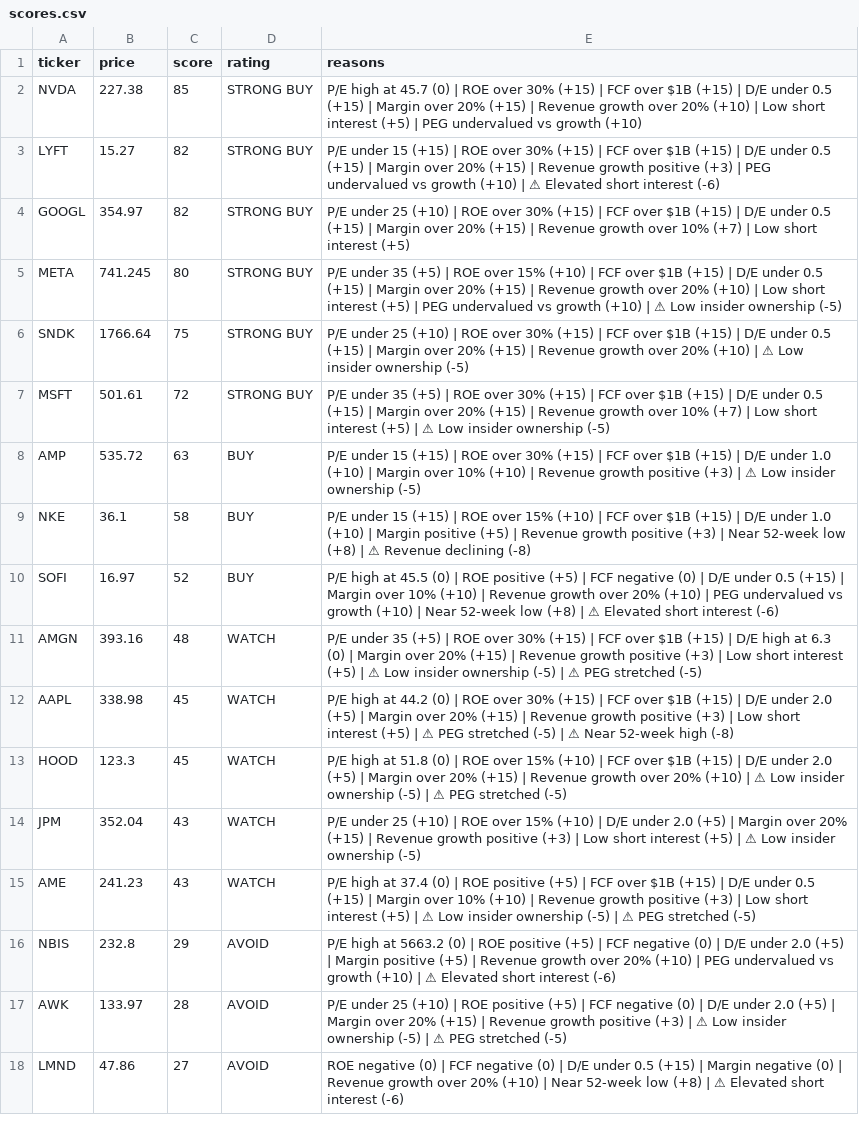
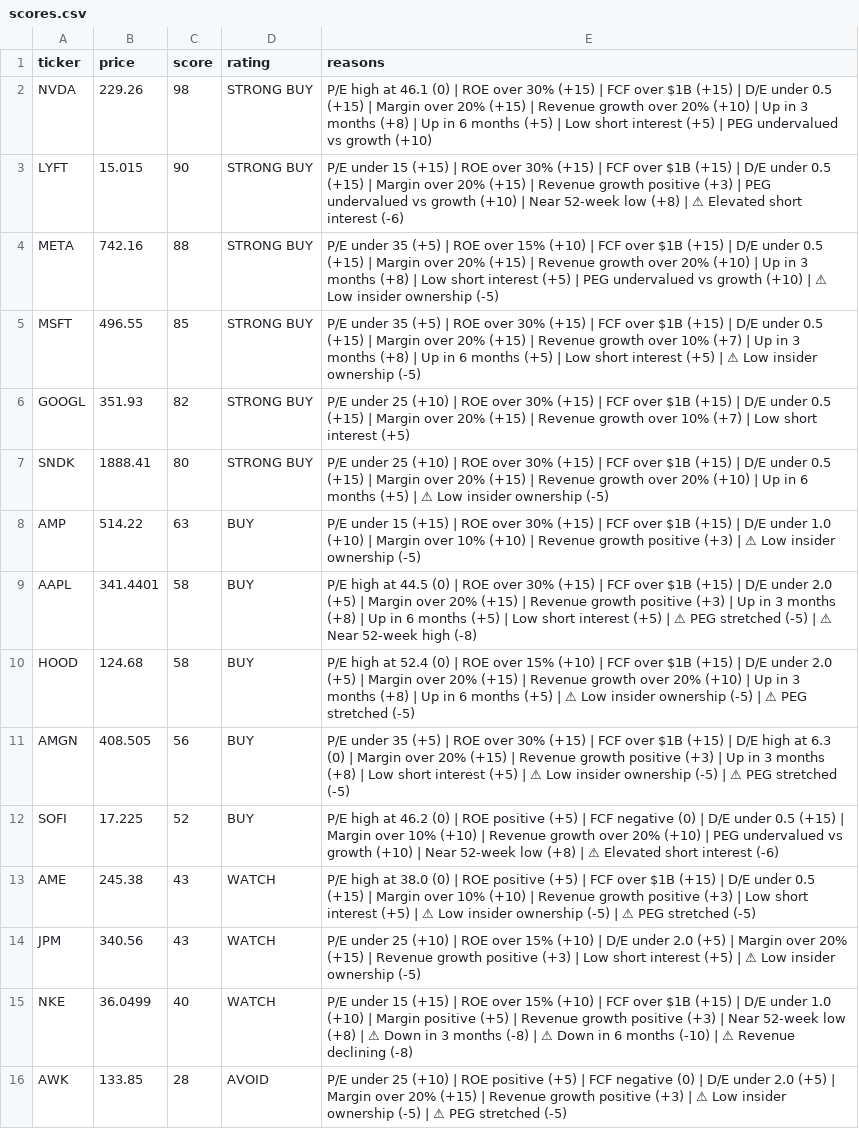
Before and after one commit to leafy-joyce-t/stock-tracker, a CSV file: data/scores.csv, drawn as a sheet; only a part is shown; removed rows and columns are numbered as before the commit, all else as after; the diff covers the shown part only; the diff names each change by its address in the sheet, - before the commit and + after, or states it on an @@ line.

```diff
--- a/data/scores.csv
+++ b/data/scores.csv
-B2 (price): 227.38
+B2 (price): 229.26
-C2 (score): 85
+C2 (score): 98
-E2 (reasons): …high at 45.7 (0) | ROE over 30% (+15) | FCF over $1B (+15) | D/E under 0.5 (+15) | Margin over 20% (+15) | Revenue growth over 20% (+10) | Low…
+E2 (reasons): …high at 46.1 (0) | ROE over 30% (+15) | FCF over $1B (+15) | D/E under 0.5 (+15) | Margin over 20% (+15) | Revenue growth over 20% (+10) | Up in 3 months (+8) | Up in 6 months (+5) | Low…
-B3 (price): 15.27
+B3 (price): 15.015
-C3 (score): 82
+C3 (score): 90
-E3 (reasons): …(+10) | ⚠ Elevated…
+E3 (reasons): …(+10) | Near 52-week low (+8) | ⚠ Elevated…
+row 4: META | 742.16 | 88 | STRONG BUY | P/E under 35 (+5) | ROE over 15% (+10) | FCF over $1B (+15) | D/E under 0.5 (+15) | Margin over 20% (+15) | Revenue growth over 20% (+10) | Up in 3 months (+8) | Low short interest (+5) | PEG undervalued vs growth (+10) | ⚠ Low insider ownership (-5)
+row 5: MSFT | 496.55 | 85 | STRONG BUY | P/E under 35 (+5) | ROE over 30% (+15) | FCF over $1B (+15) | D/E under 0.5 (+15) | Margin over 20% (+15) | Revenue growth over 10% (+7) | Up in 3 months (+8) | Up in 6 months (+5) | Low short interest (+5) | ⚠ Low insider ownership (-5)
-B6 (price): 354.97
+B6 (price): 351.93
-row 5: META | 741.245 | 80 | STRONG BUY | P/E under 35 (+5) | ROE over 15% (+10) | FCF over $1B (+15) | D/E under 0.5 (+15) | Margin over 20% (+15) | Revenue growth over 20% (+10) | Low short interest (+5) | PEG undervalued vs growth (+10) | ⚠ Low insider ownership (-5)
-B7 (price): 1766.64
+B7 (price): 1888.41
-C7 (score): 75
+C7 (score): 80
-E7 (reasons): …(+10) | ⚠ Low…
+E7 (reasons): …(+10) | Up in 6 months (+5) | ⚠ Low…
-row 7: MSFT | 501.61 | 72 | STRONG BUY | P/E under 35 (+5) | ROE over 30% (+15) | FCF over $1B (+15) | D/E under 0.5 (+15) | Margin over 20% (+15) | Revenue growth over 10% (+7) | Low short interest (+5) | ⚠ Low insider ownership (-5)
-B8 (price): 535.72
+B8 (price): 514.22
+row 9: AAPL | 341.4401 | 58 | BUY | P/E high at 44.5 (0) | ROE over 30% (+15) | FCF over $1B (+15) | D/E under 2.0 (+5) | Margin over 20% (+15) | Revenue growth positive (+3) | Up in 3 months (+8) | Up in 6 months (+5) | Low short interest (+5) | ⚠ PEG stretched (-5) | ⚠ Near 52-week high (-8)
-A10 (ticker): NKE
+A10 (ticker): HOOD
-B10 (price): 36.1
+B10 (price): 124.68
-E10 (reasons): P/E under 15 (+15) | ROE over 15% (+10) | FCF over $1B (+15) | D/E under 1.0 (+10) | Margin positive (+5) | Revenue growth positive (+3) | Near 52-week low (+8) | ⚠ Revenue declining (-8)
+E10 (reasons): P/E high at 52.4 (0) | ROE over 15% (+10) | FCF over $1B (+15) | D/E under 2.0 (+5) | Margin over 20% (+15) | Revenue growth over 20% (+10) | Up in 3 months (+8) | Up in 6 months (+5) | ⚠ Low insider ownership (-5) | ⚠ PEG stretched (-5)
+row 11: AMGN | 408.505 | 56 | BUY | P/E under 35 (+5) | ROE over 30% (+15) | FCF over $1B (+15) | D/E high at 6.3 (0) | Margin over 20% (+15) | Revenue growth positive (+3) | Up in 3 months (+8) | Low short interest (+5) | ⚠ Low insider ownership (-5) | ⚠ PEG stretched (-5)
-B12 (price): 16.97
+B12 (price): 17.225
-E12 (reasons): …high at 45.5 (0) |…
+E12 (reasons): …high at 46.2 (0) |…
-row 11: AMGN | 393.16 | 48 | WATCH | P/E under 35 (+5) | ROE over 30% (+15) | FCF over $1B (+15) | D/E high at 6.3 (0) | Margin over 20% (+15) | Revenue growth positive (+3) | Low short interest (+5) | ⚠ Low insider ownership (-5) | ⚠ PEG stretched (-5)
-row 12: AAPL | 338.98 | 45 | WATCH | P/E high at 44.2 (0) | ROE over 30% (+15) | FCF over $1B (+15) | D/E under 2.0 (+5) | Margin over 20% (+15) | Revenue growth positive (+3) | Low short interest (+5) | ⚠ PEG stretched (-5) | ⚠ Near 52-week high (-8)
-row 13: HOOD | 123.3 | 45 | WATCH | P/E high at 51.8 (0) | ROE over 15% (+10) | FCF over $1B (+15) | D/E under 2.0 (+5) | Margin over 20% (+15) | Revenue growth over 20% (+10) | ⚠ Low insider ownership (-5) | ⚠ PEG stretched (-5)
+row 13: AME | 245.38 | 43 | WATCH | P/E high at 38.0 (0) | ROE positive (+5) | FCF over $1B (+15) | D/E under 0.5 (+15) | Margin over 10% (+10) | Revenue growth positive (+3) | Low short interest (+5) | ⚠ Low insider ownership (-5) | ⚠ PEG stretched (-5)
-B14 (price): 352.04
+B14 (price): 340.56
-row 15: AME | 241.23 | 43 | WATCH | P/E high at 37.4 (0) | ROE positive (+5) | FCF over $1B (+15) | D/E under 0.5 (+15) | Margin over 10% (+10) | Revenue growth positive (+3) | Low short interest (+5) | ⚠ Low insider ownership (-5) | ⚠ PEG stretched (-5)
-row 16: NBIS | 232.8 | 29 | AVOID | P/E high at 5663.2 (0) | ROE positive (+5) | FCF negative (0) | D/E under 2.0 (+5) | Margin positive (+5) | Revenue growth over 20% (+10) | PEG undervalued vs growth (+10) | ⚠ Elevated short interest (-6)
+row 15: NKE | 36.0499 | 40 | WATCH | P/E under 15 (+15) | ROE over 15% (+10) | FCF over $1B (+15) | D/E under 1.0 (+10) | Margin positive (+5) | Revenue growth positive (+3) | Near 52-week low (+8) | ⚠ Down in 3 months (-8) | ⚠ Down in 6 months (-10) | ⚠ Revenue declining (-8)
-B16 (price): 133.97
+B16 (price): 133.85
-row 18: LMND | 47.86 | 27 | AVOID | ROE negative (0) | FCF negative (0) | D/E under 0.5 (+15) | Margin negative (0) | Revenue growth over 20% (+10) | Near 52-week low (+8) | ⚠ Elevated short interest (-6)
```
Also changed, not shown: 3 added rows, 1 removed row and 7 edited cells elsewhere in this file, data/calculated_ratios.csv, data/comparison.csv, 23 other files.
